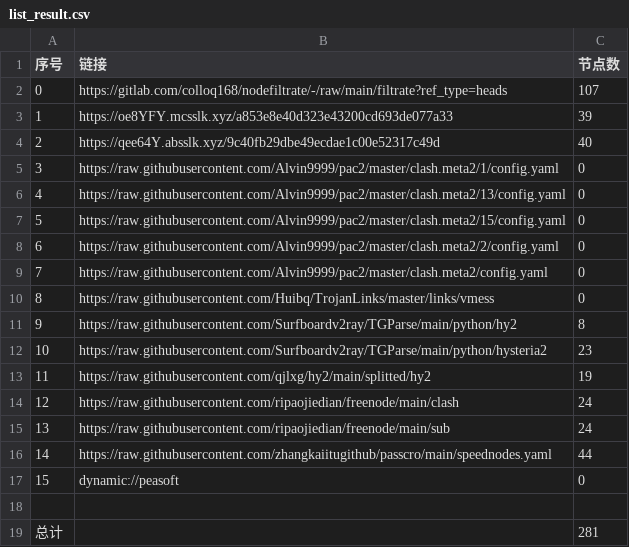
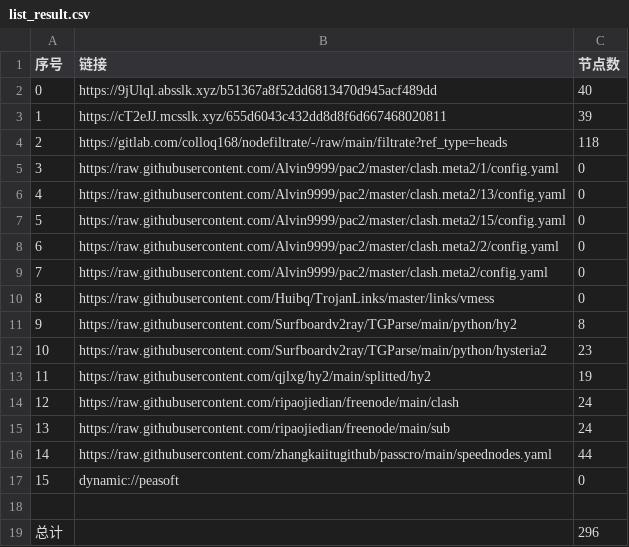
Before and after one commit to q291581201/NoMoreWalls, a CSV file: list_result.csv, drawn as a sheet.

```diff
--- a/list_result.csv
+++ b/list_result.csv
@@ -1,5 +1,5 @@
 序号,链接,节点数
-0,https://gitlab.com/colloq168/nodefiltrate/-/raw/main/filtrate?ref_type=heads,107
-1,https://oe8YFY.mcsslk.xyz/a853e8e40d323e43200cd693de077a33,39
-2,https://qee64Y.absslk.xyz/9c40fb29dbe49ecdae1c00e52317c49d,40
+0,https://9jUlql.absslk.xyz/b51367a8f52dd6813470d945acf489dd,40
+1,https://cT2eJJ.mcsslk.xyz/655d6043c432dd8d8f6d667468020811,39
+2,https://gitlab.com/colloq168/nodefiltrate/-/raw/main/filtrate?ref_type=heads,118
 3,https://raw.githubusercontent.com/Alvin9999/pac2/master/clash.meta2/1/config.yaml,0
@@ -18,2 +18,2 @@
 
-总计,,281
+总计,,296
```
Also changed, not shown: 31 other files.
